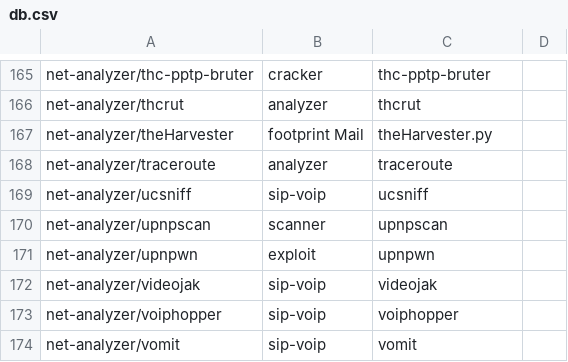
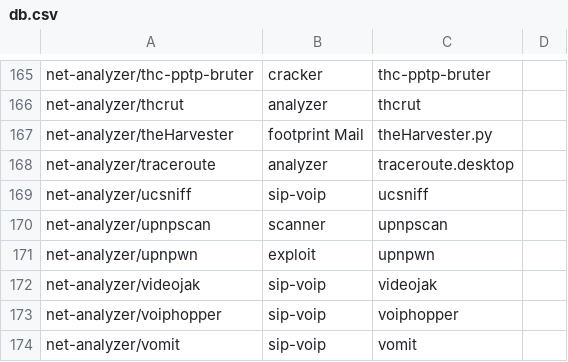
Before and after one commit to pentoo/genmenu, a CSV file: src/share/genmenu/db.csv, drawn as a sheet; only a part is shown, gaps mark what is left out.

Commit message:
fix traceroute menu option

```diff
--- a/src/share/genmenu/db.csv
+++ b/src/share/genmenu/db.csv
@@ -167,3 +167,3 @@ net-analyzer/thcrut,analyzer,thcrut
 net-analyzer/theHarvester,footprint Mail,theHarvester.py
-net-analyzer/traceroute,analyzer,traceroute
+net-analyzer/traceroute,analyzer,traceroute.desktop
 net-analyzer/ucsniff,sip-voip,ucsniff
```
Also changed, not shown: 1 other file.
